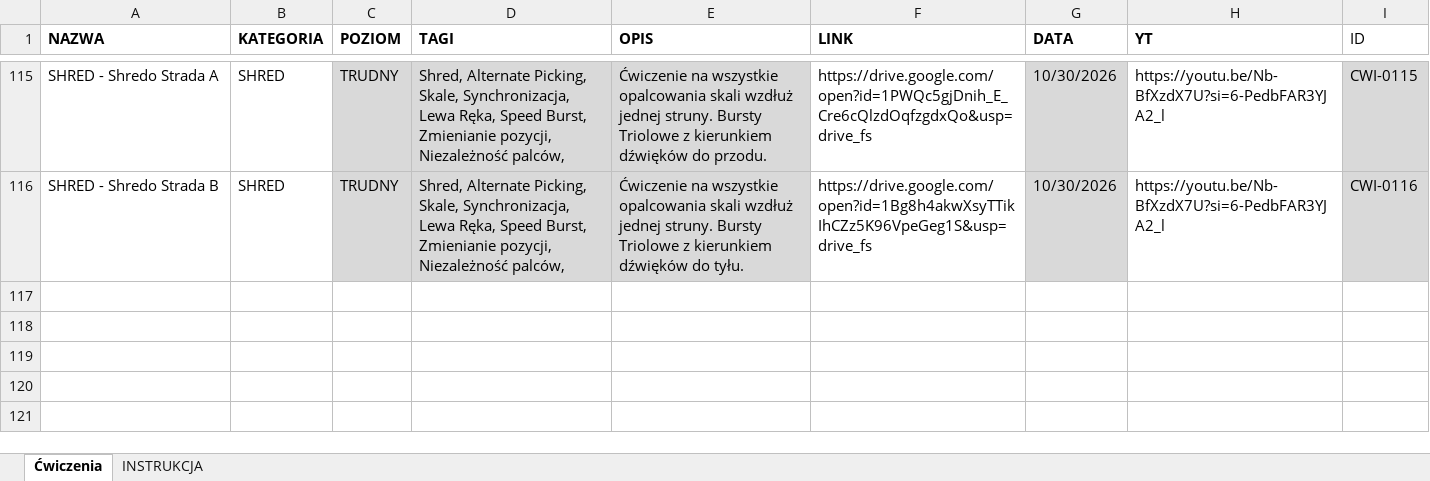
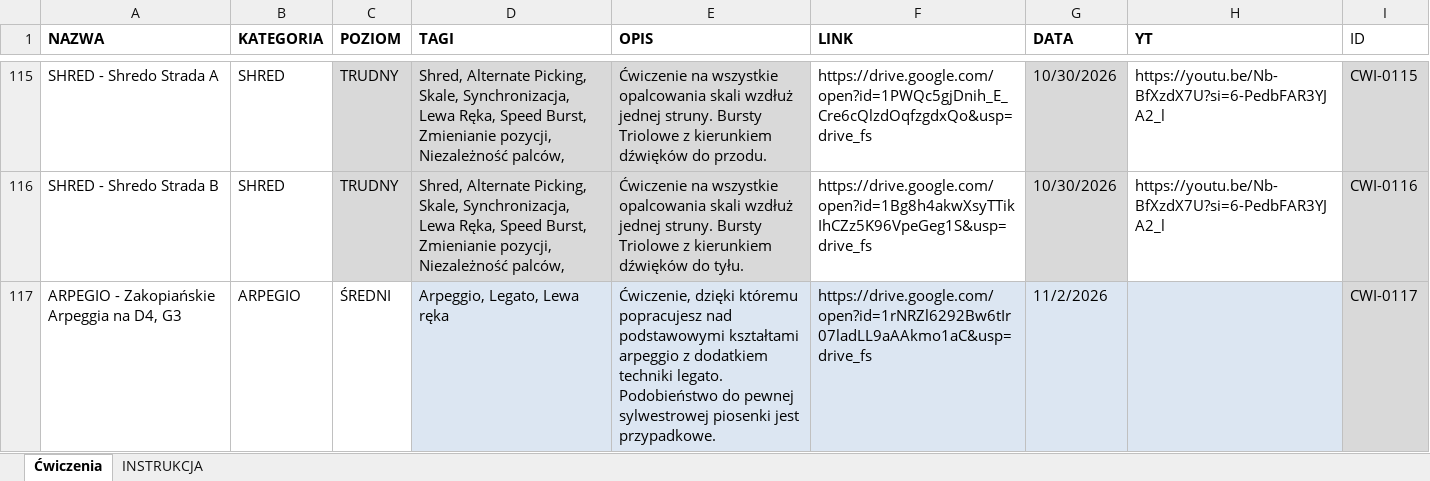
Before and after one commit to WujekSzpon/guitar-exercises-szpon, an Excel workbook: ĆWICZENIA.xlsx, sheet Ćwiczenia, drawn as a sheet; only a part is shown, gaps mark what is left out; values as stored, in another font and other column widths than the file's, no borders; table styles not drawn; the diff names each change by its address in the sheet, - before the commit and + after, or states it on an @@ line.

Commit message:
Add files via upload

```diff
--- a/ĆWICZENIA.xlsx (sheet Ćwiczenia)
+++ b/ĆWICZENIA.xlsx (sheet Ćwiczenia)
+row 117: ARPEGIO - Zakopiańskie Arpeggia na D4, G3 | ARPEGIO | ŚREDNI | Arpeggio, Legato, Lewa ręka | Ćwiczenie, dzięki któremu popracujesz nad podstawowymi kształtami arpeggio z dodatkiem techniki legato. Podobieństwo do pewnej sylwestrowej piosenki jest przypadkowe. | https://drive.google.com/open?id=1rNRZl6292Bw6tIr07ladLL9aAAkmo1aC&usp=drive_fs | 11/2/2026 |  | CWI-0117
```
